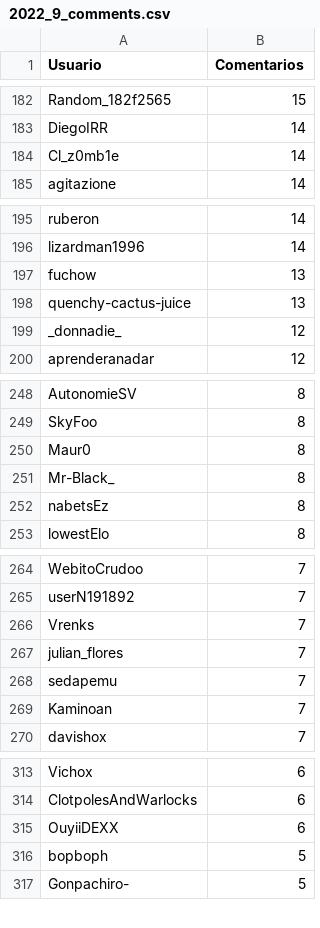
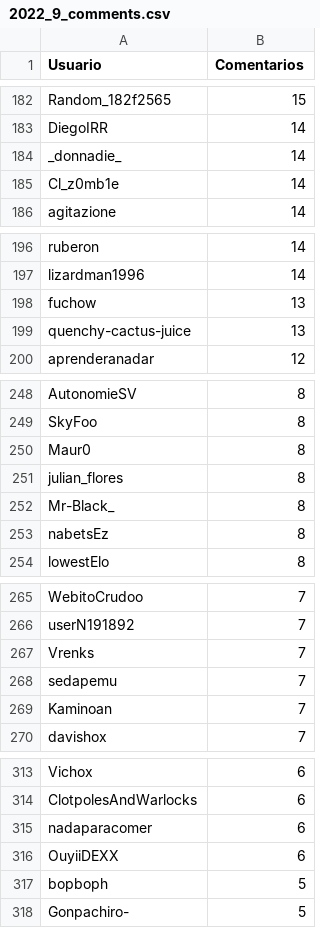
Before and after one commit to djxzinik/rChileRandom-Bot, a CSV file: weekly/2022_9_comments.csv, drawn as a sheet; only a part is shown, gaps mark what is left out; the diff covers the shown part only.

```diff
--- a/weekly/2022_9_comments.csv
+++ b/weekly/2022_9_comments.csv
@@ -183,2 +183,3 @@ Random_182f2565,15
 DiegoIRR,14
+_donnadie_,14
 Cl_z0mb1e,14
@@ -198,3 +199,2 @@ fuchow,13
 quenchy-cactus-juice,13
-_donnadie_,12
 aprenderanadar,12
@@ -250,2 +250,3 @@ SkyFoo,8
 Maur0,8
+julian_flores,8
 Mr-Black_,8
@@ -266,3 +267,2 @@ userN191892,7
 Vrenks,7
-julian_flores,7
 sedapemu,7
@@ -314,2 +314,3 @@ Vichox,6
 ClotpolesAndWarlocks,6
+nadaparacomer,6
 OuyiiDEXX,6
```
Also changed, not shown: 10 added rows, 10 removed rows and 2 edited cells elsewhere in this file, Users_comments.csv, 3 other files.
